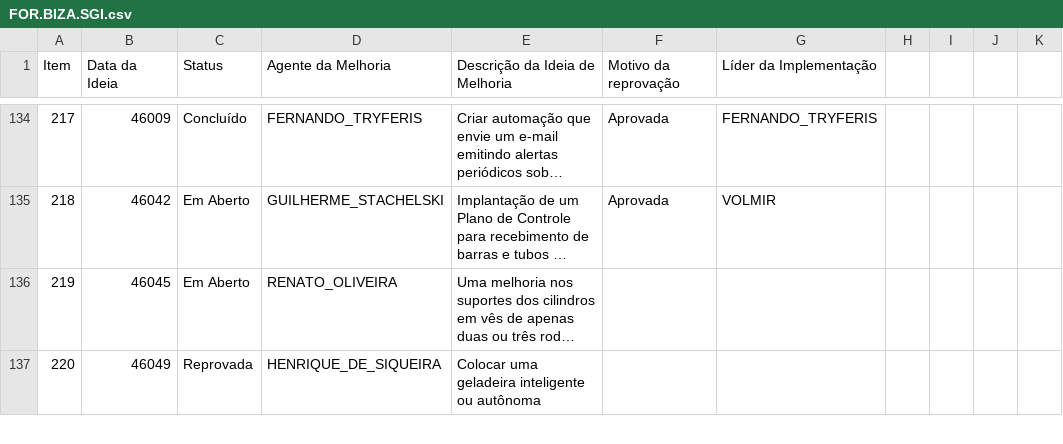
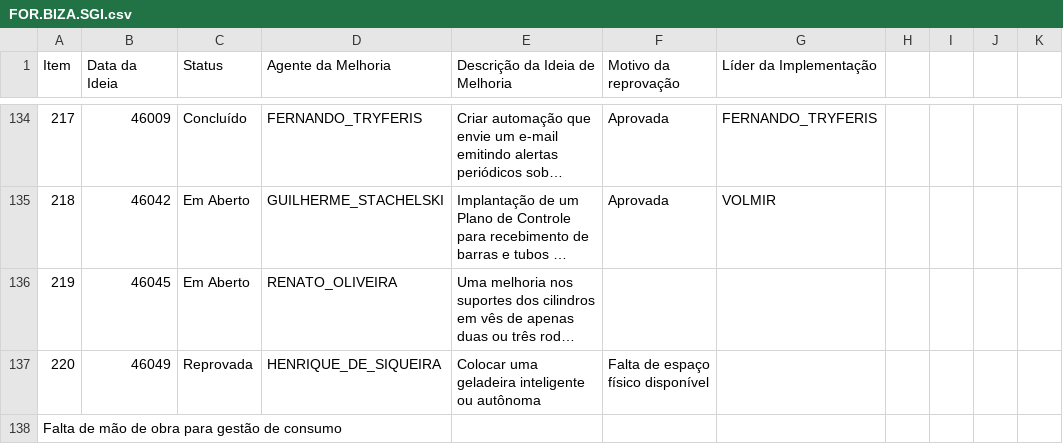
Before and after one commit to SGIBIZA/Catalogo-BIZA, a CSV file: FOR.BIZA.SGI.csv, drawn as a sheet; only a part is shown, gaps mark what is left out; long unchanged cells end in …; the diff covers the shown part only; the diff names each change by its address in the sheet, - before the commit and + after, or states it on an @@ line.

```diff
--- a/FOR.BIZA.SGI.csv
+++ b/FOR.BIZA.SGI.csv
-F137 (Motivo da reprovação): (empty)
+F137 (Motivo da reprovação): Falta de espaço físico disponível
+row 138: Falta de mão de obra para gestão de consumo
```
Also changed, not shown: 2 added rows and 3 edited cells elsewhere in this file.
